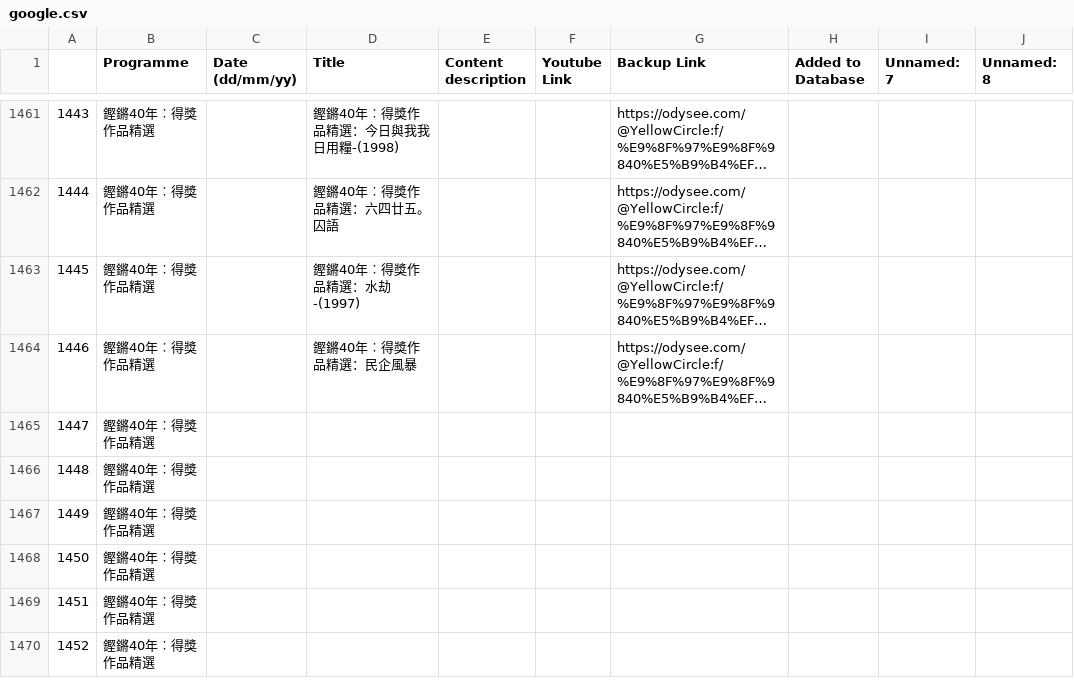
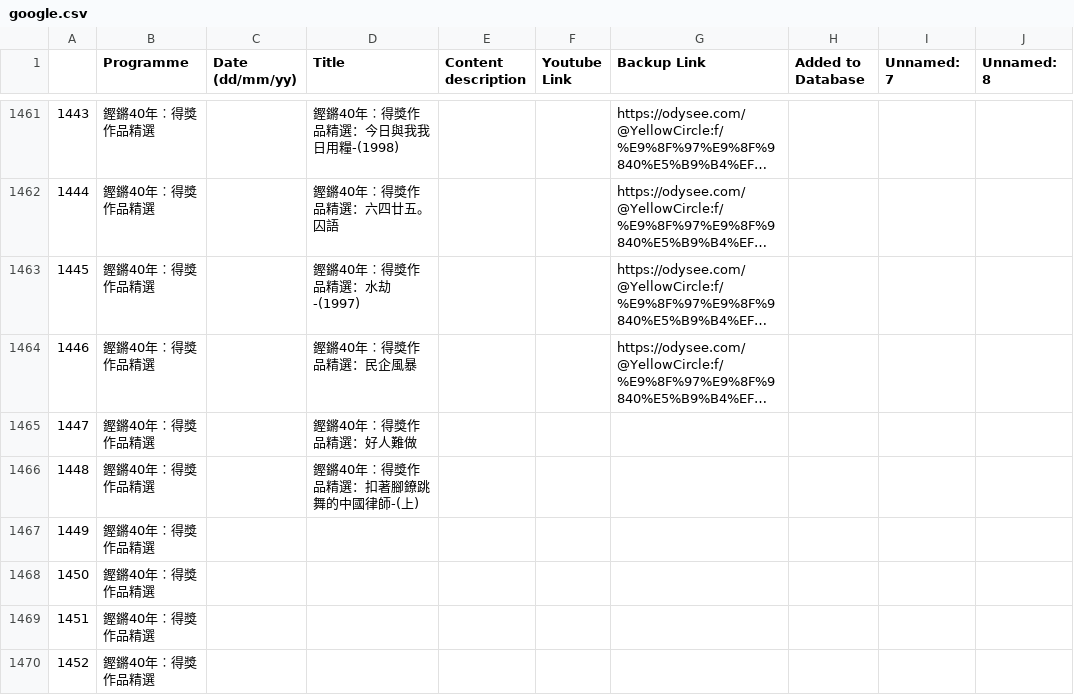
Before and after one commit to contributor120/rthk_checker, a CSV file: google.csv, drawn as a sheet; only a part is shown, gaps mark what is left out; long unchanged cells end in …; the diff names each change by its address in the sheet, - before the commit and + after, or states it on an @@ line.

```diff
--- a/google.csv
+++ b/google.csv
-D1465 (Title): (empty)
+D1465 (Title): 鏗鏘40年︰得獎作品精選：好人難做
-D1466 (Title): (empty)
+D1466 (Title): 鏗鏘40年︰得獎作品精選：扣著腳鐐跳舞的中國律師-(上)
```
Also changed, not shown: 1 other file.
